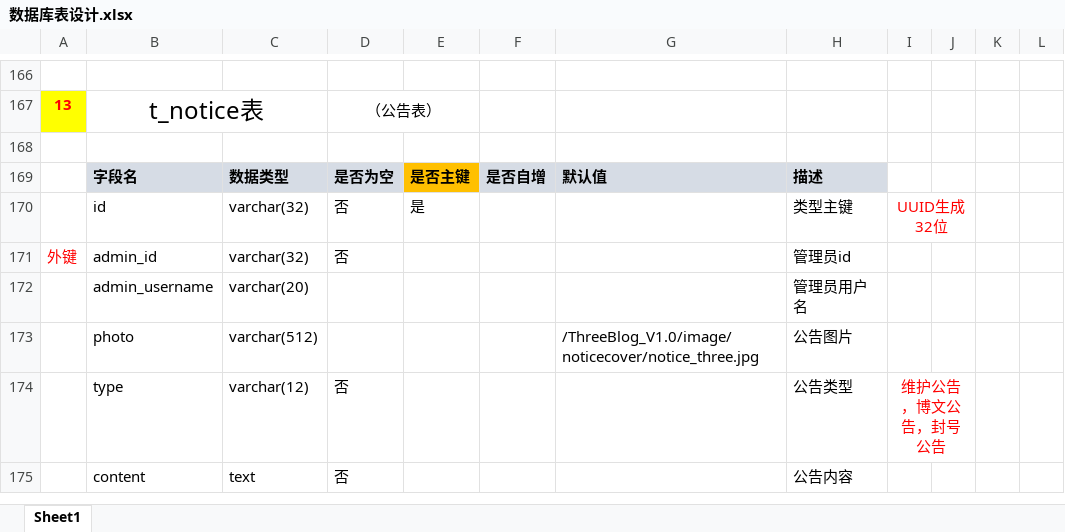
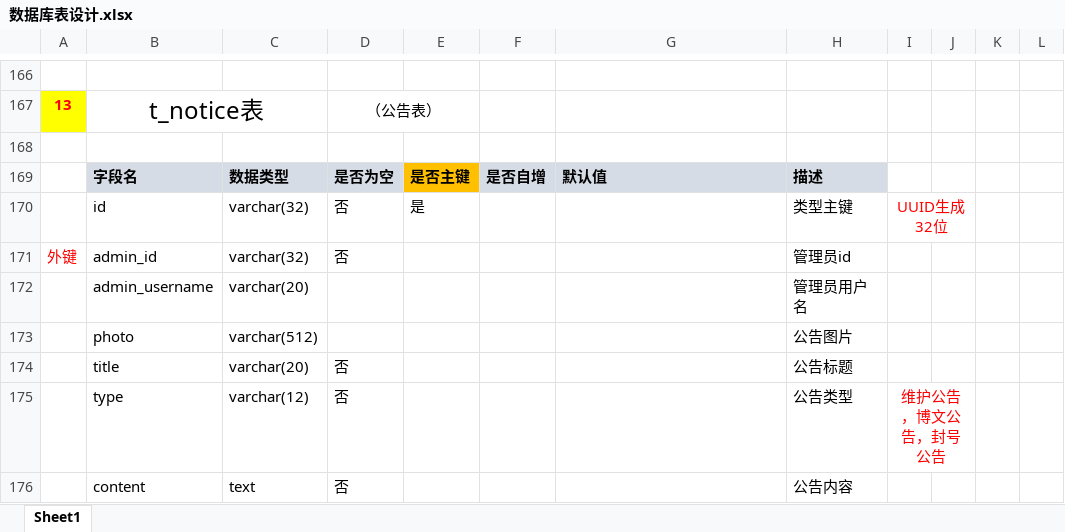
Before and after one commit to oOPsnut/threeBlog, an Excel workbook: WebContent/数据库表设计.xlsx, sheet Sheet1, drawn as a sheet; only a part is shown, gaps mark what is left out; values as stored, in another font and other column widths than the file's, no borders; the diff names each change by its address in the sheet, - before the commit and + after, or states it on an @@ line.

```diff
--- a/WebContent/数据库表设计.xlsx (sheet Sheet1)
+++ b/WebContent/数据库表设计.xlsx (sheet Sheet1)
-G173: /ThreeBlog_V1.0/image/noticecover/notice_three.jpg
+G173: (empty)
+row 174:  | title | varchar(20) | 否 |  |  |  | 公告标题
```
Also changed, not shown: 42 other files.
